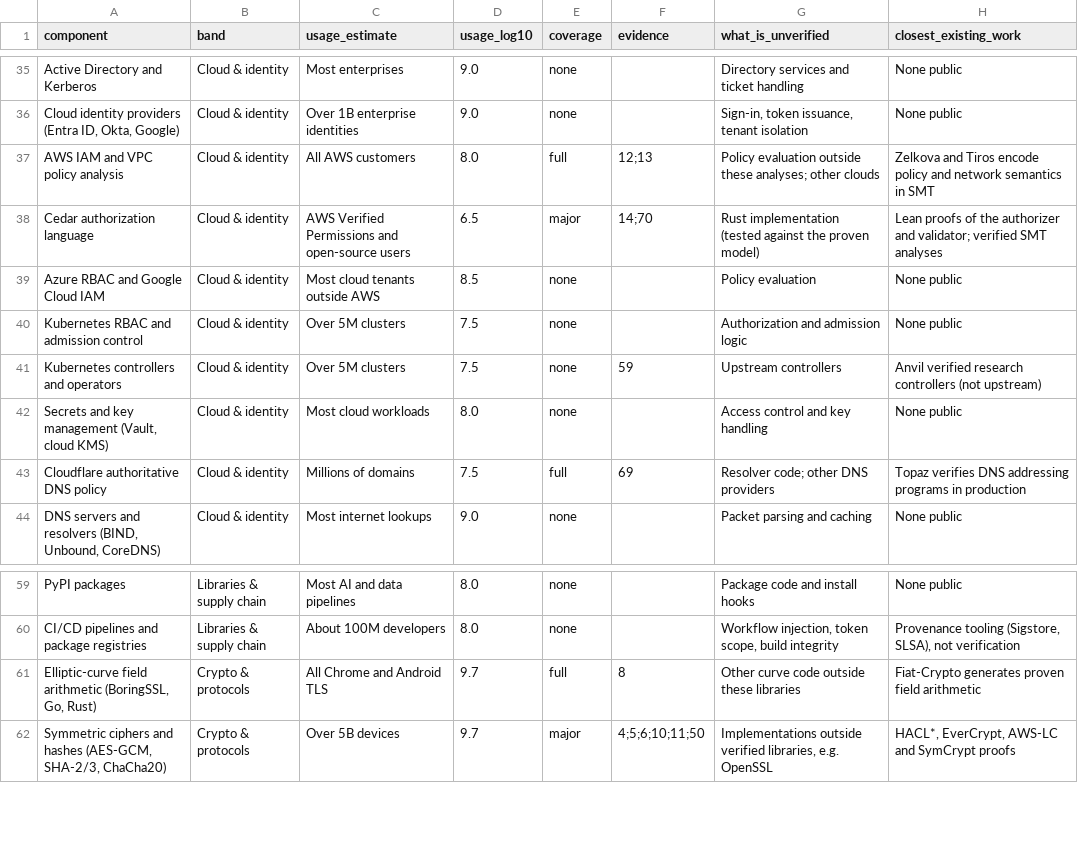
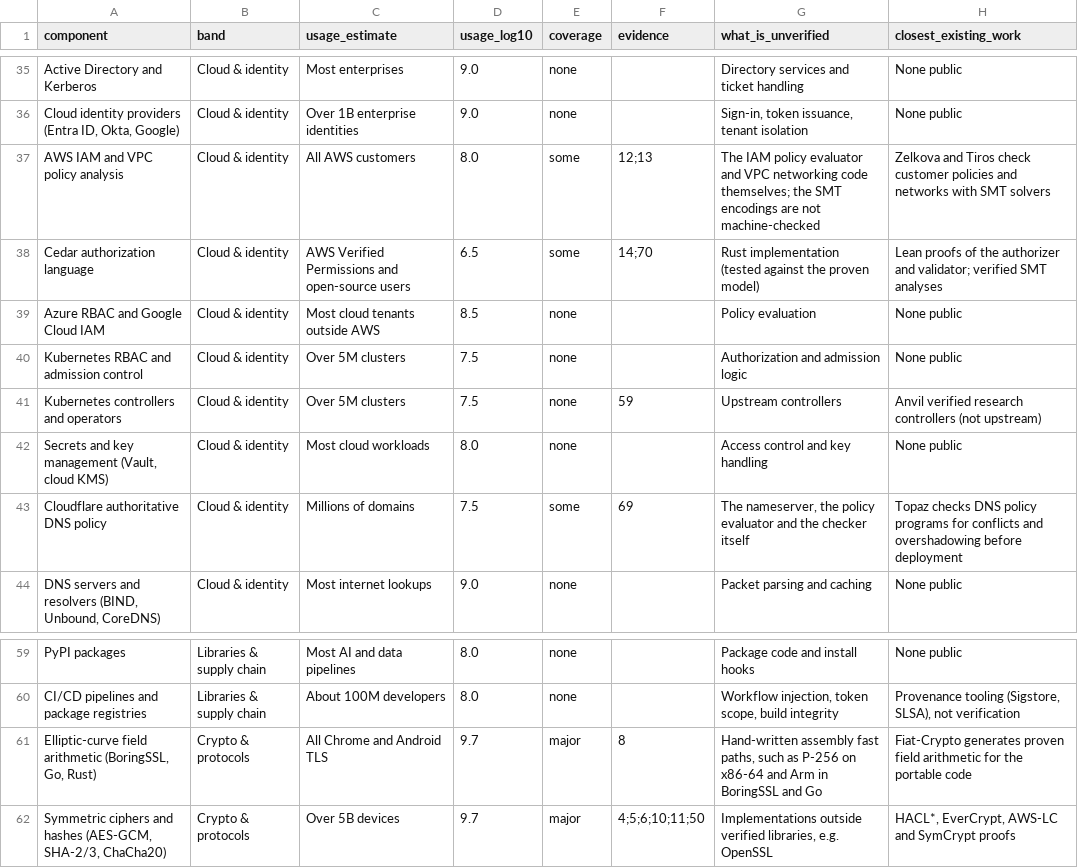
Before and after one commit to nlp-research-rosu/stackstate, a CSV file: data/seed/stack_components.csv, drawn as a sheet; only a part is shown, gaps mark what is left out.

```diff
--- a/data/seed/stack_components.csv
+++ b/data/seed/stack_components.csv
@@ -36,4 +36,4 @@ Active Directory and Kerberos,Cloud & identity,Most enterprises,9.0,none,,Direct
 "Cloud identity providers (Entra ID, Okta, Google)",Cloud & identity,Over 1B enterprise identities,9.0,none,,"Sign-in, token issuance, tenant isolation",None public
-AWS IAM and VPC policy analysis,Cloud & identity,All AWS customers,8.0,full,12;13,Policy evaluation outside these analyses; other clouds,Zelkova and Tiros encode policy and network semantics in SMT
-Cedar authorization language,Cloud & identity,AWS Verified Permissions and open-source users,6.5,major,14;70,Rust implementation (tested against the proven model),Lean proofs of the authorizer and validator; verified SMT analyses
+AWS IAM and VPC policy analysis,Cloud & identity,All AWS customers,8.0,some,12;13,The IAM policy evaluator and VPC networking code themselves; the SMT encodings are not machine-checked,Zelkova and Tiros check customer policies and networks with SMT solvers
+Cedar authorization language,Cloud & identity,AWS Verified Permissions and open-source users,6.5,some,14;70,Rust implementation (tested against the proven model),Lean proofs of the authorizer and validator; verified SMT analyses
 Azure RBAC and Google Cloud IAM,Cloud & identity,Most cloud tenants outside AWS,8.5,none,,Policy evaluation,None public
@@ -42,3 +42,3 @@ Kubernetes controllers and operators,Cloud & identity,Over 5M clusters,7.5,none,
 "Secrets and key management (Vault, cloud KMS)",Cloud & identity,Most cloud workloads,8.0,none,,Access control and key handling,None public
-Cloudflare authoritative DNS policy,Cloud & identity,Millions of domains,7.5,full,69,Resolver code; other DNS providers,Topaz verifies DNS addressing programs in production
+Cloudflare authoritative DNS policy,Cloud & identity,Millions of domains,7.5,some,69,"The nameserver, the policy evaluator and the checker itself",Topaz checks DNS policy programs for conflicts and overshadowing before deployment
 "DNS servers and resolvers (BIND, Unbound, CoreDNS)",Cloud & identity,Most internet lookups,9.0,none,,Packet parsing and caching,None public
@@ -60,3 +60,3 @@ PyPI packages,Libraries & supply chain,Most AI and data pipelines,8.0,none,,Pack
 CI/CD pipelines and package registries,Libraries & supply chain,About 100M developers,8.0,none,,"Workflow injection, token scope, build integrity","Provenance tooling (Sigstore, SLSA), not verification"
-"Elliptic-curve field arithmetic (BoringSSL, Go, Rust)",Crypto & protocols,All Chrome and Android TLS,9.7,full,8,Other curve code outside these libraries,Fiat-Crypto generates proven field arithmetic
+"Elliptic-curve field arithmetic (BoringSSL, Go, Rust)",Crypto & protocols,All Chrome and Android TLS,9.7,major,8,"Hand-written assembly fast paths, such as P-256 on x86-64 and Arm in BoringSSL and Go",Fiat-Crypto generates proven field arithmetic for the portable code
 "Symmetric ciphers and hashes (AES-GCM, SHA-2/3, ChaCha20)",Crypto & protocols,Over 5B devices,9.7,major,4;5;6;10;11;50,"Implementations outside verified libraries, e.g. OpenSSL","HACL*, EverCrypt, AWS-LC and SymCrypt proofs"
```
Also changed, not shown: data/seed/dashboard_incidents.csv, data/seed/dashboard_proofs.csv, 4 other files.
